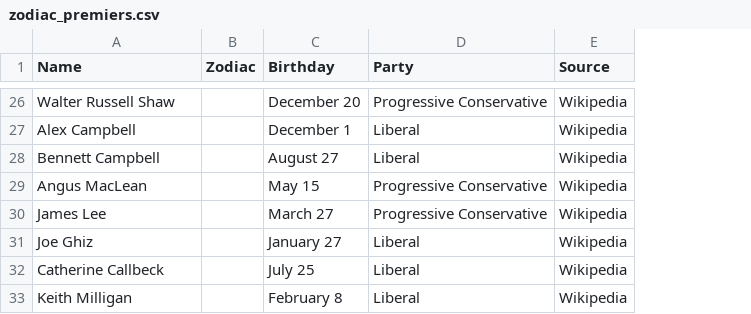
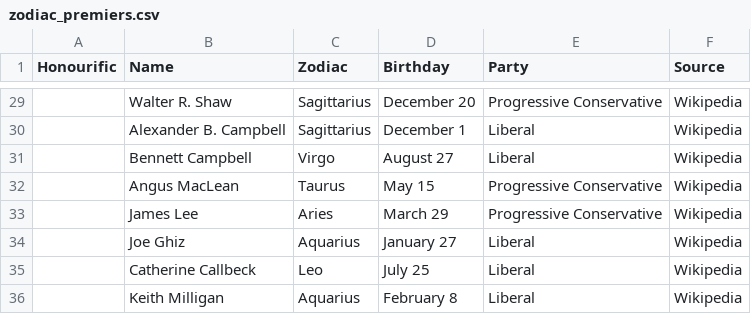
Before and after one commit to codetojoy/PrinceEdwardIsland, a CSV file: pei-poli-zodiac/zodiac_premiers.csv, drawn as a sheet; only a part is shown, gaps mark what is left out; removed rows and columns are numbered as before the commit, all else as after; the diff covers the shown part only; the diff names each change by its address in the sheet, - before the commit and + after, or states it on an @@ line.

Commit message:
Premiers with zodiac

```diff
--- a/pei-poli-zodiac/zodiac_premiers.csv
+++ b/pei-poli-zodiac/zodiac_premiers.csv
+column A (Honourific), empty
-column B (Zodiac), empty
+column C (Zodiac), rows 29-36: Sagittarius | Sagittarius | Virgo | Taurus | Aries | Aquarius | Leo | Aquarius
-B29 (Name): Walter Russell Shaw
+B29 (Name): Walter R. Shaw
-B30 (Name): Alex Campbell
+B30 (Name): Alexander B. Campbell
-D33 (Birthday): March 27
+D33 (Birthday): March 29
```
Also changed, not shown: 3 added rows and 12 edited cells elsewhere in this file.
